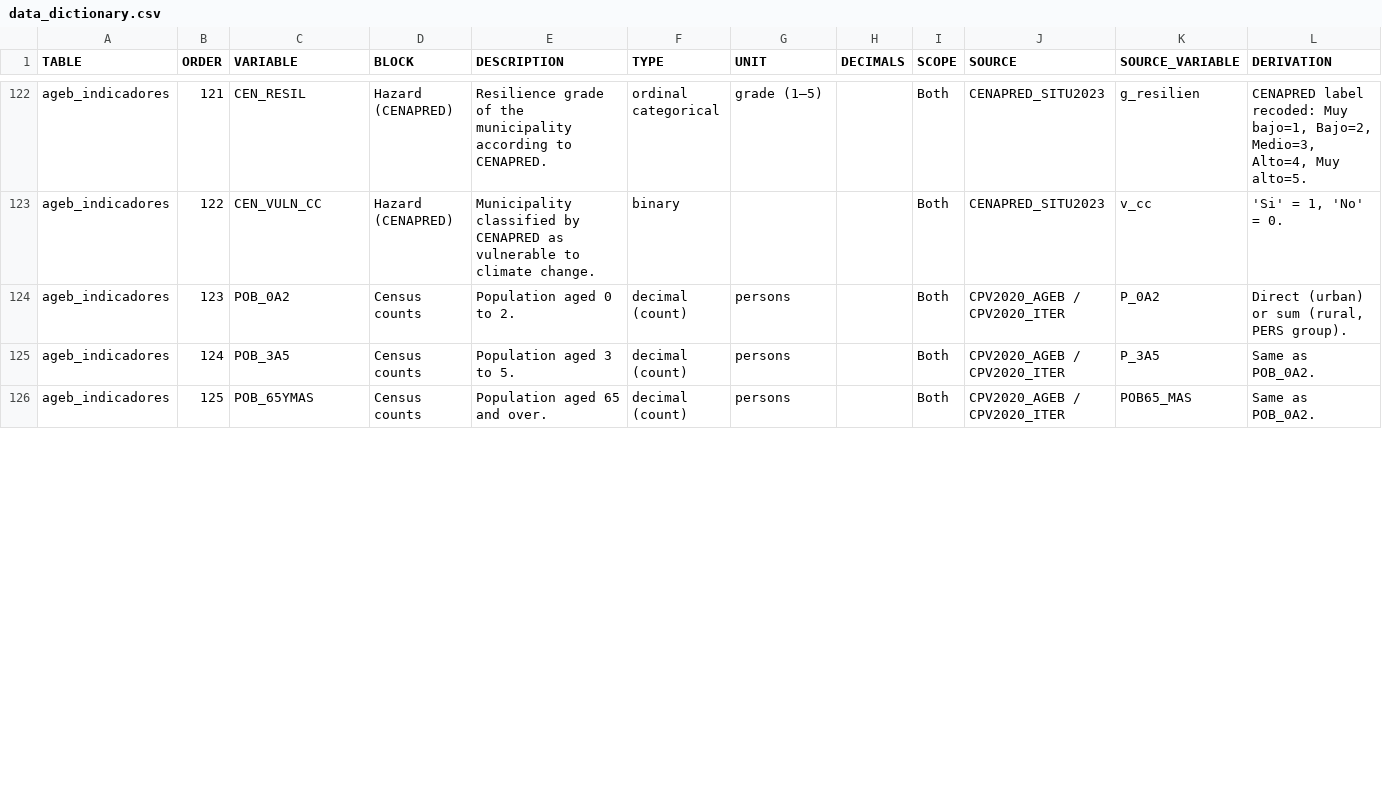
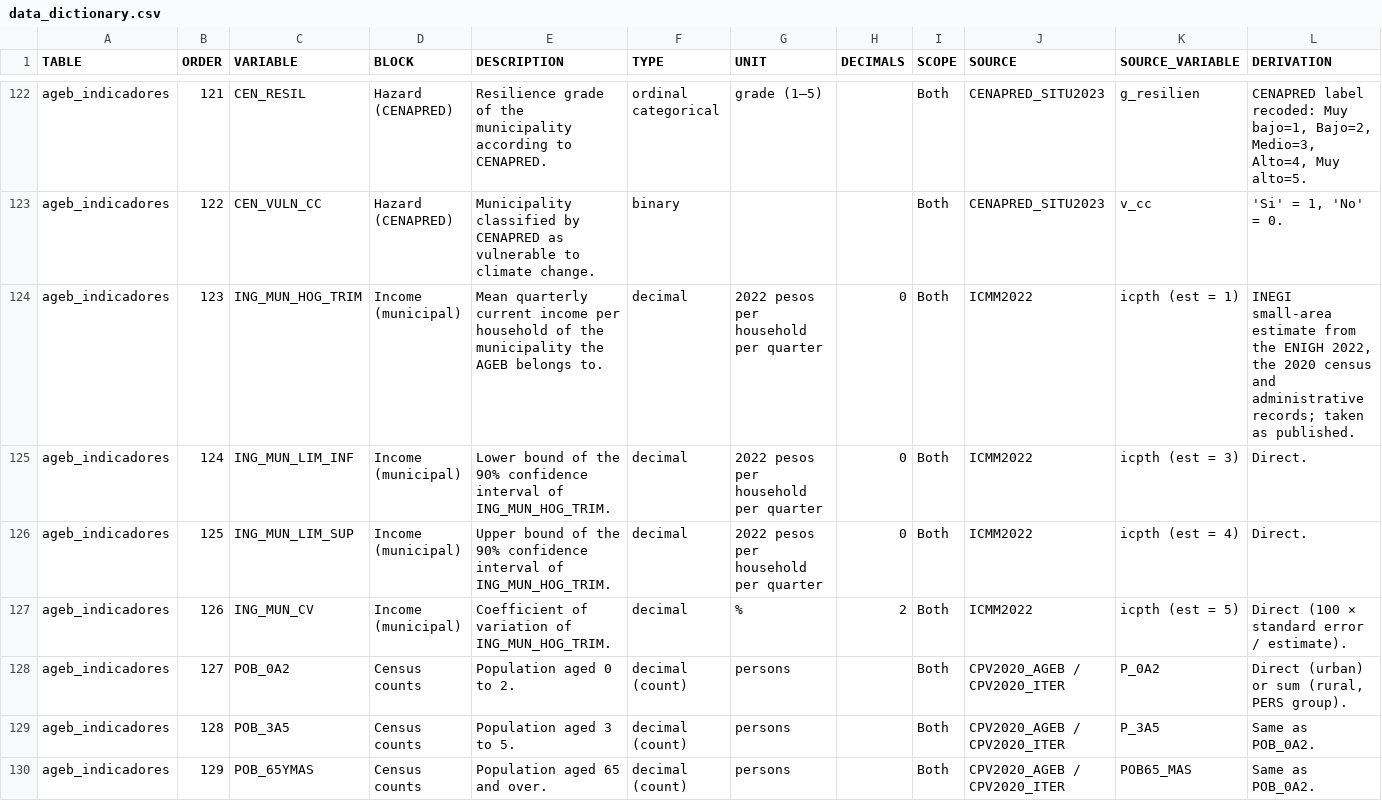
Before and after one commit to sisepuede-framework/adaptation-ageb-data, a CSV file: docs/data_dictionary.csv, drawn as a sheet; only a part is shown, gaps mark what is left out; addresses are those after the commit; rows hold the shown columns only; the diff covers the shown part only; the diff names each change by its address in the sheet, - before the commit and + after, or states it on an @@ line.

```diff
--- a/docs/data_dictionary.csv
+++ b/docs/data_dictionary.csv
+row 124: ageb_indicadores | 123 | ING_MUN_HOG_TRIM | Income (municipal) | Mean quarterly current income per household of the municipality the AGEB belongs to. | decimal | 2022 pesos per household per quarter | 0 | Both | ICMM2022 | icpth (est = 1) | INEGI small-area estimate from the ENIGH 2022, the 2020 census and administrative records; taken as published.
+row 125: ageb_indicadores | 124 | ING_MUN_LIM_INF | Income (municipal) | Lower bound of the 90% confidence interval of ING_MUN_HOG_TRIM. | decimal | 2022 pesos per household per quarter | 0 | Both | ICMM2022 | icpth (est = 3) | Direct.
+row 126: ageb_indicadores | 125 | ING_MUN_LIM_SUP | Income (municipal) | Upper bound of the 90% confidence interval of ING_MUN_HOG_TRIM. | decimal | 2022 pesos per household per quarter | 0 | Both | ICMM2022 | icpth (est = 4) | Direct.
+row 127: ageb_indicadores | 126 | ING_MUN_CV | Income (municipal) | Coefficient of variation of ING_MUN_HOG_TRIM. | decimal | % | 2 | Both | ICMM2022 | icpth (est = 5) | Direct (100 × standard error / estimate).
-B128 (ORDER): 123
+B128 (ORDER): 127
-B129 (ORDER): 124
+B129 (ORDER): 128
-B130 (ORDER): 125
+B130 (ORDER): 129
```
Also changed, not shown: 1 added row and 59 edited cells elsewhere in this file, docs/diccionario_datos.csv, 11 other files.
